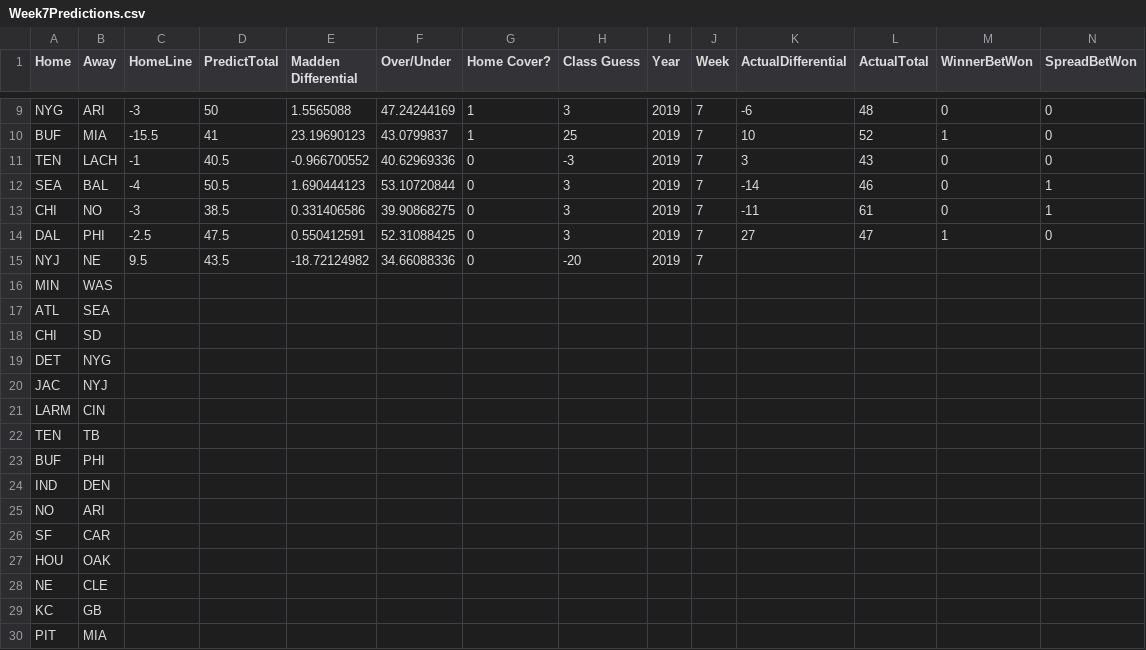
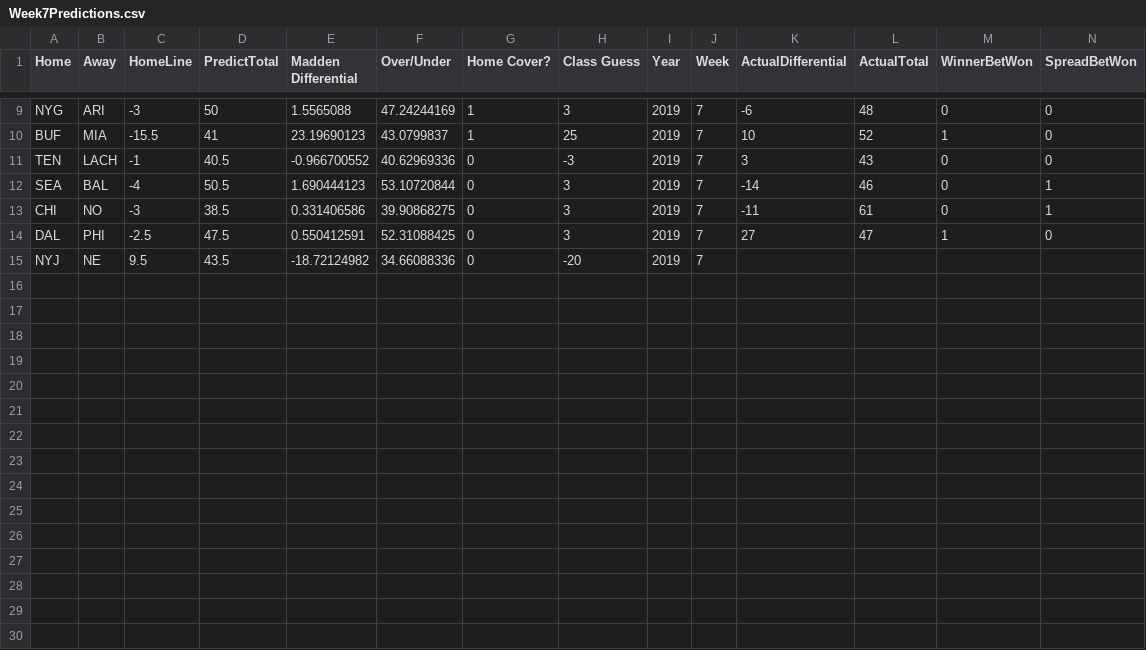
Before and after one commit to campisicharles/NFLProject, a CSV file: Model/Week7Predictions.csv, drawn as a sheet; only a part is shown, gaps mark what is left out; rows hold the shown columns only; the diff names each change by its address in the sheet, - before the commit and + after, or states it on an @@ line.

Commit message:
sunday game results

```diff
--- a/Model/Week7Predictions.csv
+++ b/Model/Week7Predictions.csv
-row 16: MIN | WAS
-row 17: ATL | SEA
-row 18: CHI | SD
-row 19: DET | NYG
-row 20: JAC | NYJ
-row 21: LARM | CIN
-row 22: TEN | TB
-row 23: BUF | PHI
-row 24: IND | DEN
-row 25: NO | ARI
-row 26: SF | CAR
-row 27: HOU | OAK
-row 28: NE | CLE
-row 29: KC | GB
-row 30: PIT | MIA
```
